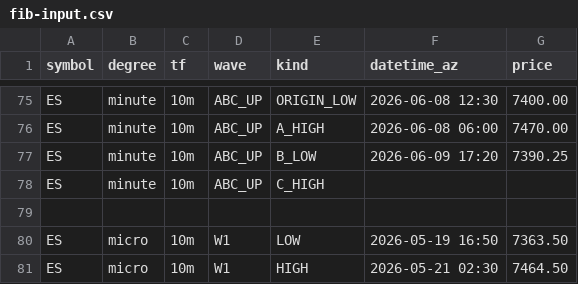
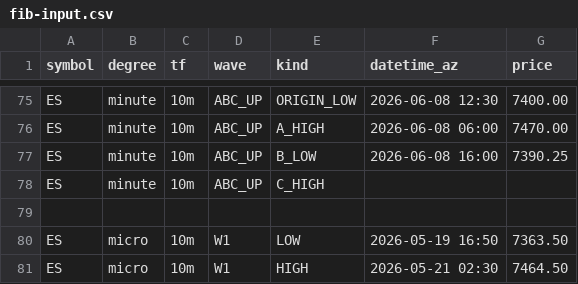
Before and after one commit to bfrye1973/frye-market-backend, a CSV file: services/core/data/fib-input.csv, drawn as a sheet; only a part is shown, gaps mark what is left out.

Commit message:
Update fib-input.csv

```diff
--- a/services/core/data/fib-input.csv
+++ b/services/core/data/fib-input.csv
@@ -76,3 +76,3 @@ ES,minute,10m,ABC_UP,ORIGIN_LOW,2026-06-08 12:30,7400.00
 ES,minute,10m,ABC_UP,A_HIGH,2026-06-08 06:00,7470.00
-ES,minute,10m,ABC_UP,B_LOW,2026-06-09 17:20,7390.25
+ES,minute,10m,ABC_UP,B_LOW,2026-06-08 16:00,7390.25
 ES,minute,10m,ABC_UP,C_HIGH,,
```
